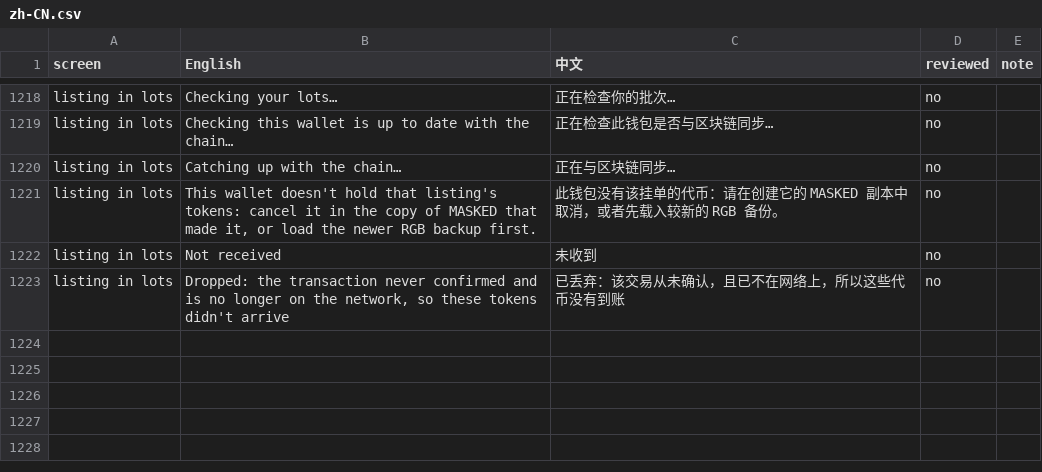
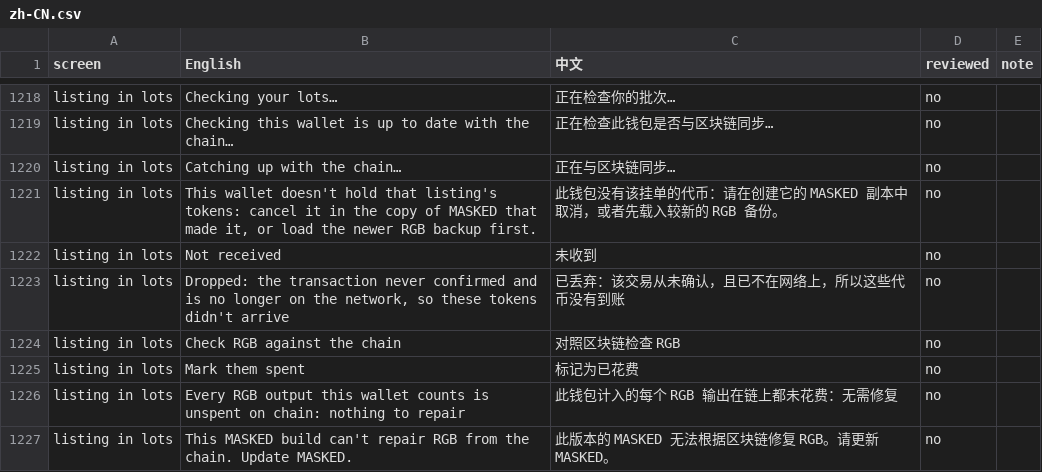
Before and after one commit to buildOrDie/masked-wallet, a CSV file: docs/i18n/zh-CN.csv, drawn as a sheet; only a part is shown, gaps mark what is left out; the diff names each change by its address in the sheet, - before the commit and + after, or states it on an @@ line.

Commit message:
RGB: Settings → Check RGB against the chain, and mark the outputs another copy already spent

```diff
--- a/docs/i18n/zh-CN.csv
+++ b/docs/i18n/zh-CN.csv
+row 1224: listing in lots | Check RGB against the chain | 对照区块链检查 RGB | no
+row 1225: listing in lots | Mark them spent | 标记为已花费 | no
+row 1226: listing in lots | Every RGB output this wallet counts is unspent on chain: nothing to repair | 此钱包计入的每个 RGB 输出在链上都未花费：无需修复 | no
+row 1227: listing in lots | This MASKED build can't repair RGB from the chain. Update MASKED. | 此版本的 MASKED 无法根据区块链修复 RGB。请更新 MASKED。 | no
```
Also changed, not shown: 6 other files.
